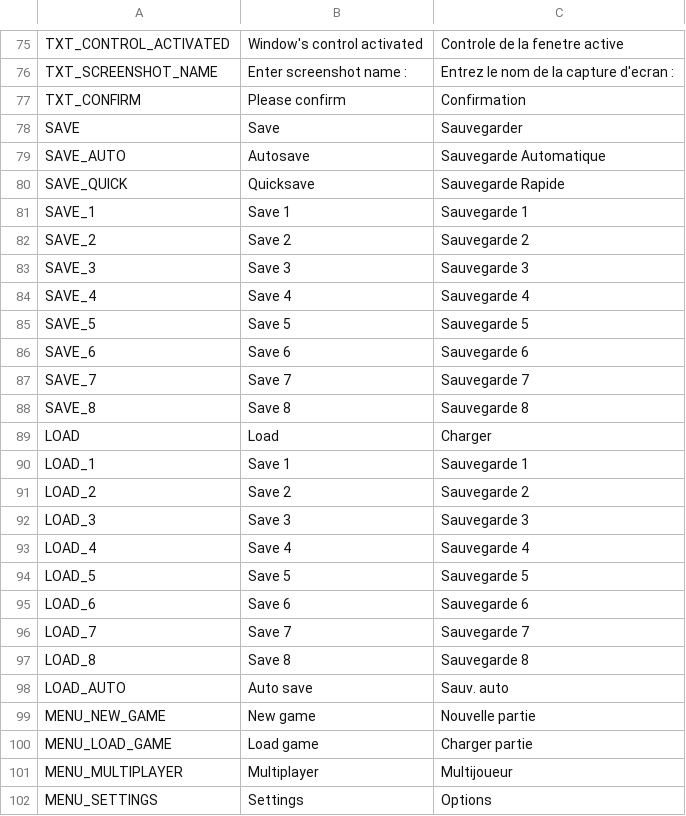
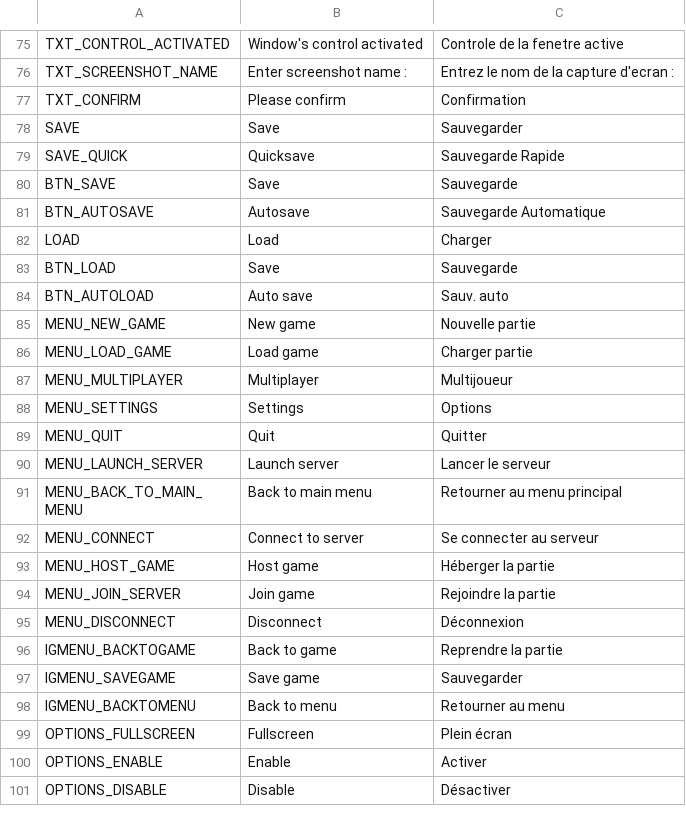
Before and after one commit to AdrienBourgois/ThemeHospital, a CSV file: translation/translation.csv, drawn as a sheet; only a part is shown, gaps mark what is left out; the shorter side is filled out with more unchanged rows.

Commit message:
Translations updated

```diff
--- a/translation/translation.csv
+++ b/translation/translation.csv
@@ -78,22 +78,8 @@ TXT_CONFIRM,Please confirm,Confirmation
 SAVE, Save, Sauvegarder
-SAVE_AUTO, Autosave, Sauvegarde Automatique
 SAVE_QUICK, Quicksave, Sauvegarde Rapide
-SAVE_1, Save 1, Sauvegarde 1
-SAVE_2, Save 2, Sauvegarde 2
-SAVE_3, Save 3, Sauvegarde 3
-SAVE_4, Save 4, Sauvegarde 4
-SAVE_5, Save 5, Sauvegarde 5
-SAVE_6, Save 6, Sauvegarde 6
-SAVE_7, Save 7, Sauvegarde 7
-SAVE_8, Save 8, Sauvegarde 8
+BTN_SAVE,Save ,Sauvegarde
+BTN_AUTOSAVE,Autosave ,Sauvegarde Automatique
 LOAD, Load, Charger
-LOAD_1, Save 1, Sauvegarde 1
-LOAD_2, Save 2, Sauvegarde 2
-LOAD_3, Save 3, Sauvegarde 3
-LOAD_4, Save 4, Sauvegarde 4
-LOAD_5, Save 5, Sauvegarde 5
-LOAD_6, Save 6, Sauvegarde 6
-LOAD_7, Save 7, Sauvegarde 7
-LOAD_8, Save 8, Sauvegarde 8
-LOAD_AUTO, Auto save, Sauv. auto
+BTN_LOAD,Save ,Sauvegarde
+BTN_AUTOLOAD,Auto save ,Sauv. auto
 MENU_NEW_GAME,New game,Nouvelle partie
```
Also changed, not shown: 2 other files.
